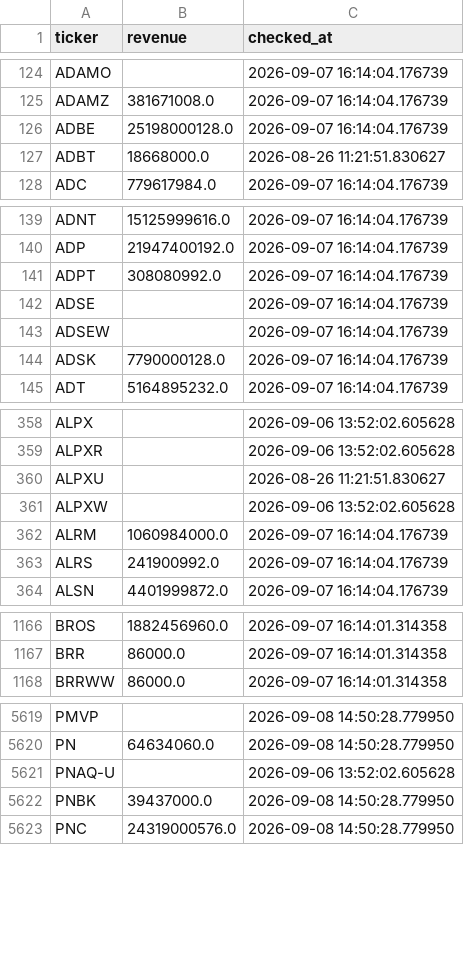
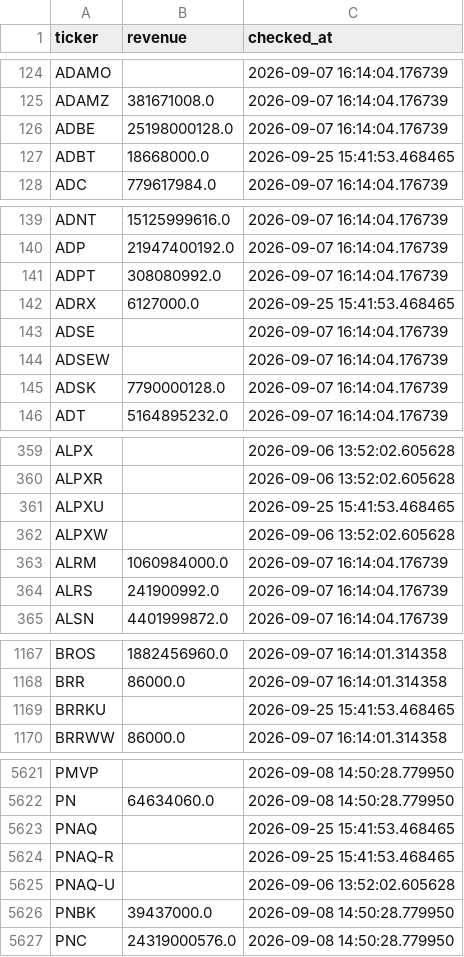
Before and after one commit to Amit33-design/Amit33-network-design, a CSV file: screener/universe_scan_state.csv, drawn as a sheet; only a part is shown, gaps mark what is left out; the diff covers the shown part only.

```diff
--- a/screener/universe_scan_state.csv
+++ b/screener/universe_scan_state.csv
@@ -126,3 +126,3 @@ ADAMZ,381671008.0,2026-09-07 16:14:04.176739
 ADBE,25198000128.0,2026-09-07 16:14:04.176739
-ADBT,18668000.0,2026-08-26 11:21:51.830627
+ADBT,18668000.0,2026-09-25 15:41:53.468465
 ADC,779617984.0,2026-09-07 16:14:04.176739
@@ -141,2 +141,3 @@ ADP,21947400192.0,2026-09-07 16:14:04.176739
 ADPT,308080992.0,2026-09-07 16:14:04.176739
+ADRX,6127000.0,2026-09-25 15:41:53.468465
 ADSE,,2026-09-07 16:14:04.176739
@@ -359,3 +360,3 @@ ALPX,,2026-09-06 13:52:02.605628
 ALPXR,,2026-09-06 13:52:02.605628
-ALPXU,,2026-08-26 11:21:51.830627
+ALPXU,,2026-09-25 15:41:53.468465
 ALPXW,,2026-09-06 13:52:02.605628
@@ -1167,2 +1168,3 @@ BROS,1882456960.0,2026-09-07 16:14:01.314358
 BRR,86000.0,2026-09-07 16:14:01.314358
+BRRKU,,2026-09-25 15:41:53.468465
 BRRWW,86000.0,2026-09-07 16:14:01.314358
@@ -5620,2 +5622,4 @@ PMVP,,2026-09-08 14:50:28.779950
 PN,64634060.0,2026-09-08 14:50:28.779950
+PNAQ,,2026-09-25 15:41:53.468465
+PNAQ-R,,2026-09-25 15:41:53.468465
 PNAQ-U,,2026-09-06 13:52:02.605628
```
Also changed, not shown: 3 edited cells elsewhere in this file.
